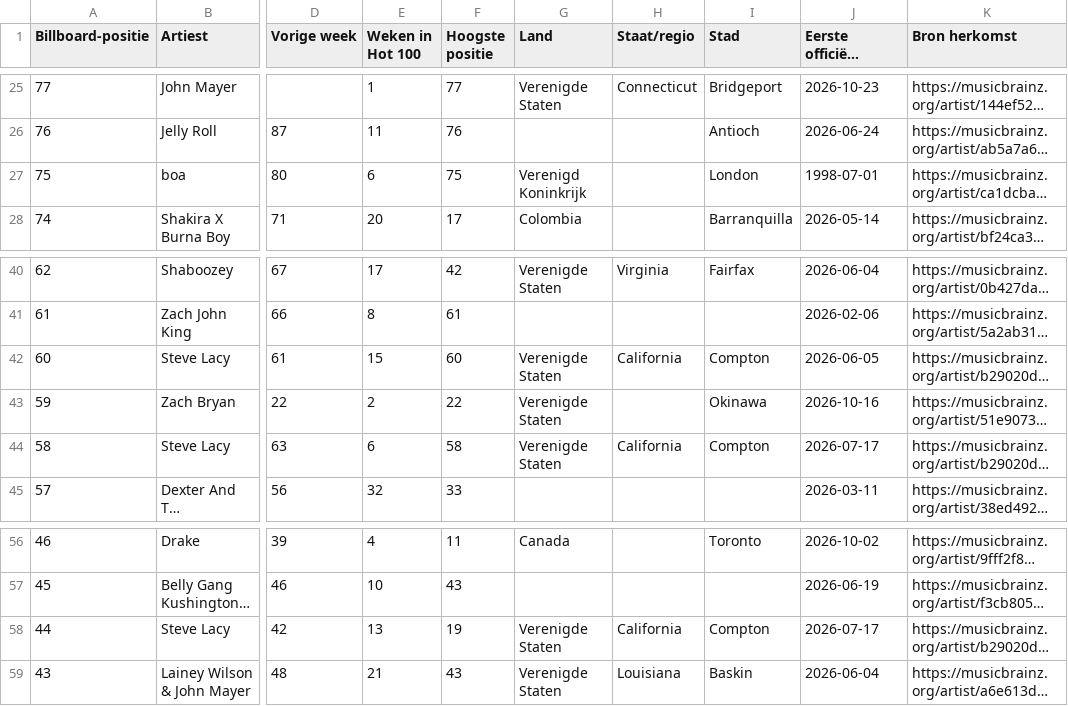
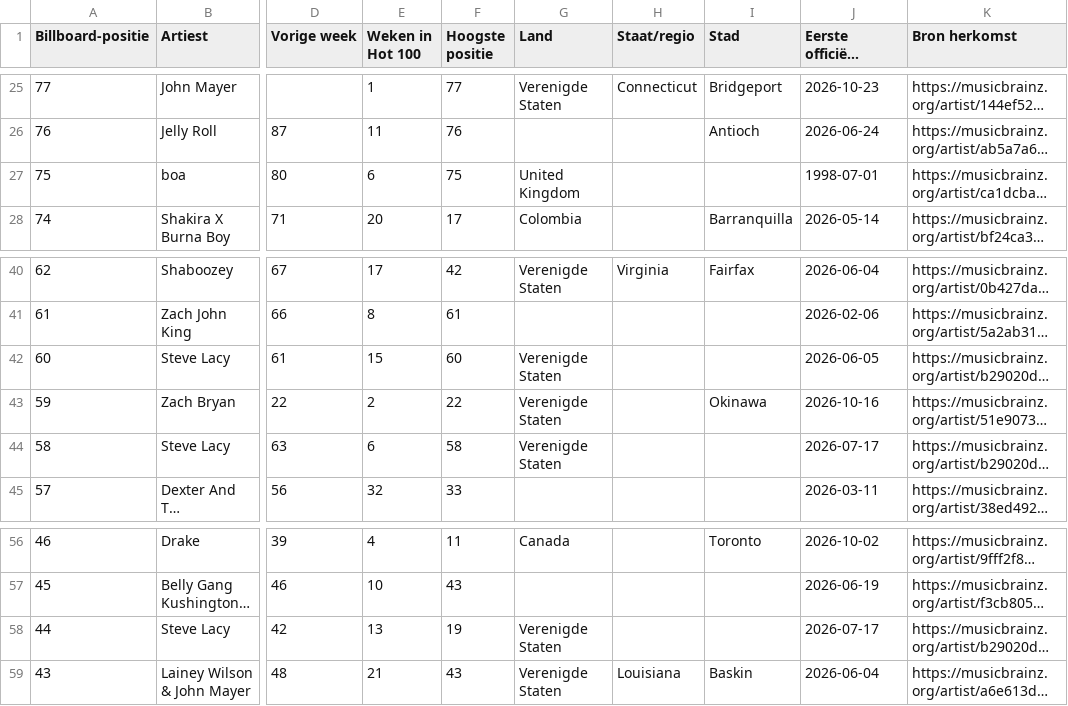
Before and after one commit to seppegoossens99-eng/billboard-hot-100-reversed, a CSV file: billboard_hot_100_details.csv, drawn as a sheet; only a part is shown, gaps mark what is left out; long unchanged cells end in …; the diff names each change by its address in the sheet, - before the commit and + after, or states it on an @@ line.

```diff
--- a/billboard_hot_100_details.csv
+++ b/billboard_hot_100_details.csv
-G27 (Land): Verenigd Koninkrijk
+G27 (Land): United Kingdom
-I27 (Stad): London
+I27 (Stad): (empty)
-H42 (Staat/regio): California
+H42 (Staat/regio): (empty)
-I42 (Stad): Compton
+I42 (Stad): (empty)
-H44 (Staat/regio): California
+H44 (Staat/regio): (empty)
-I44 (Stad): Compton
+I44 (Stad): (empty)
-H58 (Staat/regio): California
+H58 (Staat/regio): (empty)
-I58 (Stad): Compton
+I58 (Stad): (empty)
```
Also changed, not shown: billboard_artist_profiles.csv, billboard_band_members.csv, 6 other files.
